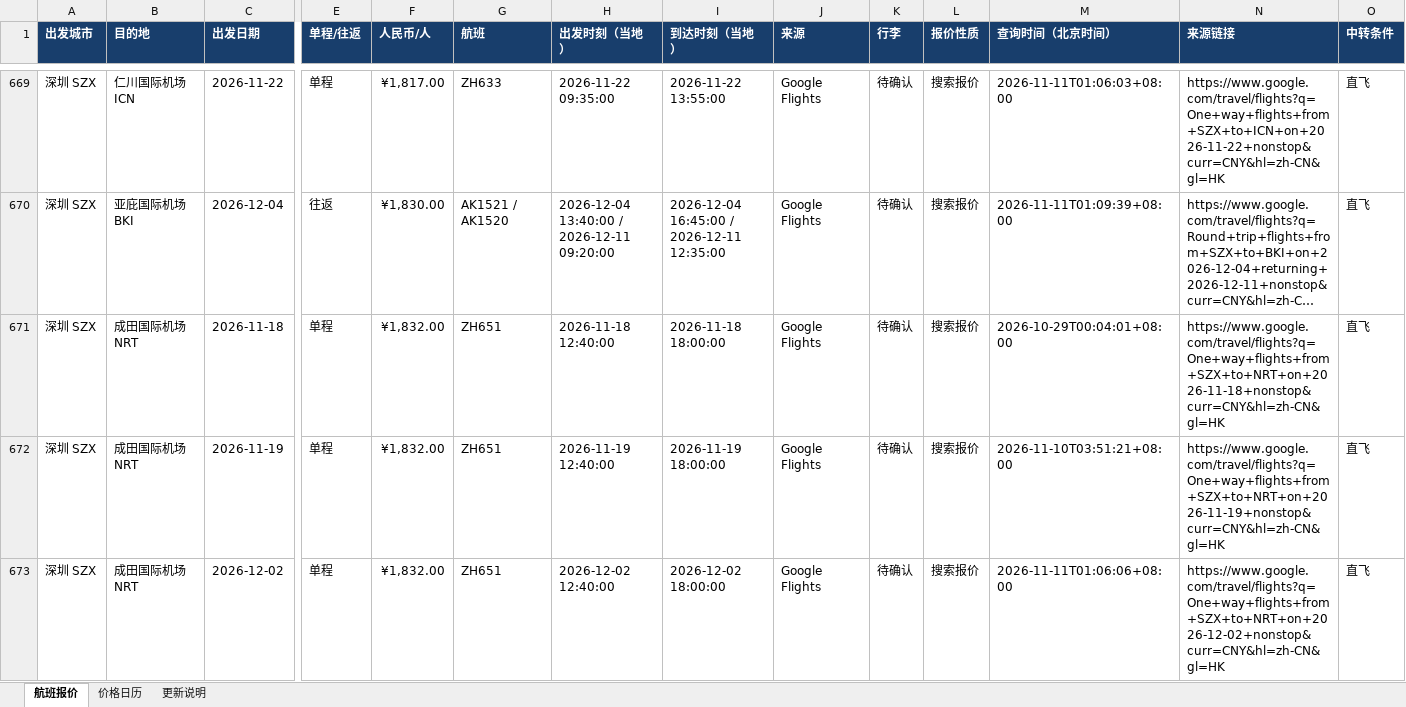
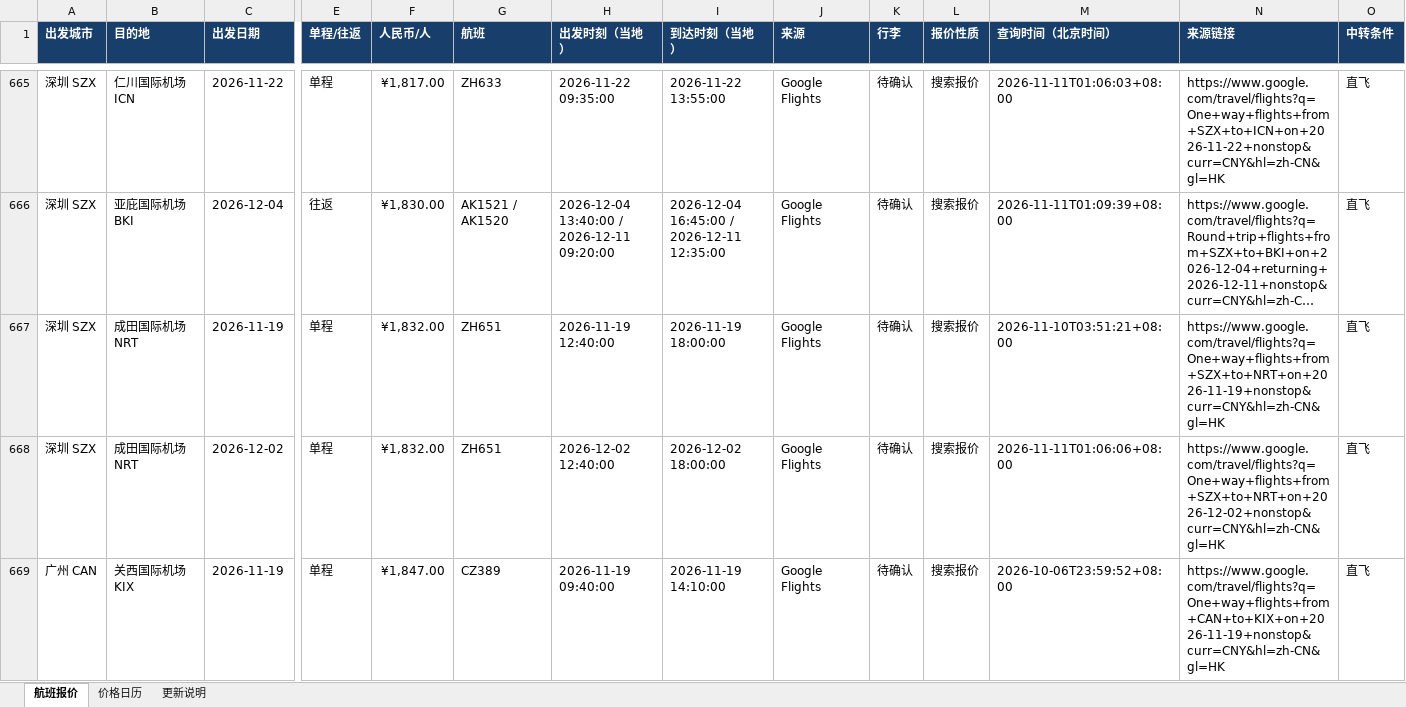
Before and after one commit to alfredzhenyu/flight-fares, an Excel workbook: flights.xlsx, sheet 航班报价, drawn as a sheet; only a part is shown, gaps mark what is left out; the shorter side is filled out with more unchanged rows; long unchanged cells end in …; values as stored, in another font and other column widths than the file's, no borders; table styles not drawn; removed rows and columns are numbered as before the commit, all else as after; rows hold the shown columns only; the diff covers the shown part only; the diff names each change by its address in the sheet, - before the commit and + after, or states it on an @@ line.

```diff
--- a/flights.xlsx (sheet 航班报价)
+++ b/flights.xlsx (sheet 航班报价)
-row 671: 深圳 SZX | 成田国际机场 NRT | 2026-11-18 | 单程 | ¥1,832.00 | ZH651 | 2026-11-18 12:40:00 | 2026-11-18 18:00:00 | Google Flights | 待确认 | 搜索报价 | 2026-10-29T00:04:01+08:00 | https://www.google.com/travel/flights?q=One+way+flights+from+SZX+to+NRT+on+2026-11-18+nonstop&curr=CNY&hl=zh-CN&gl=HK | 直飞
```
Also changed, not shown: 10 added rows, 24 removed rows and 21 edited cells elsewhere in this sheet, sheet 价格日历, sheet 更新说明, 1 other file.
